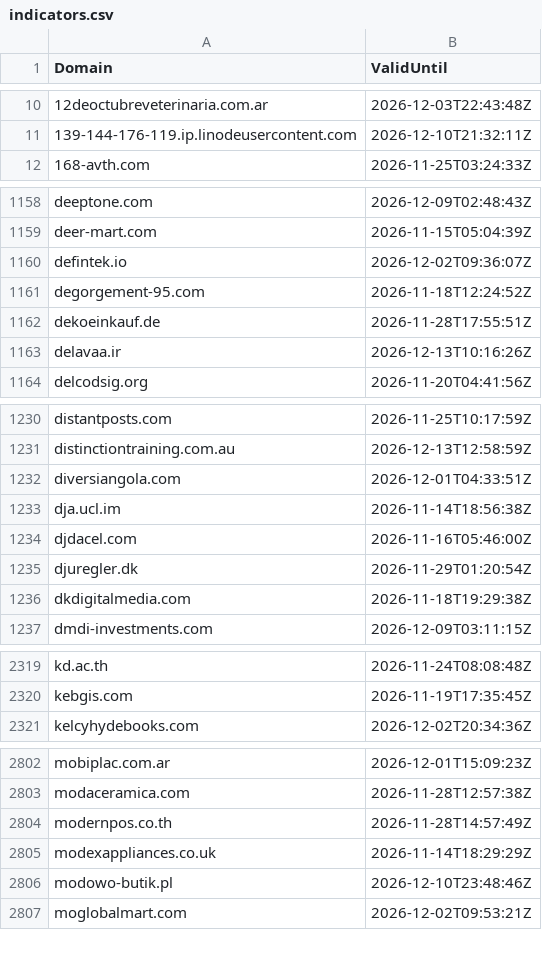
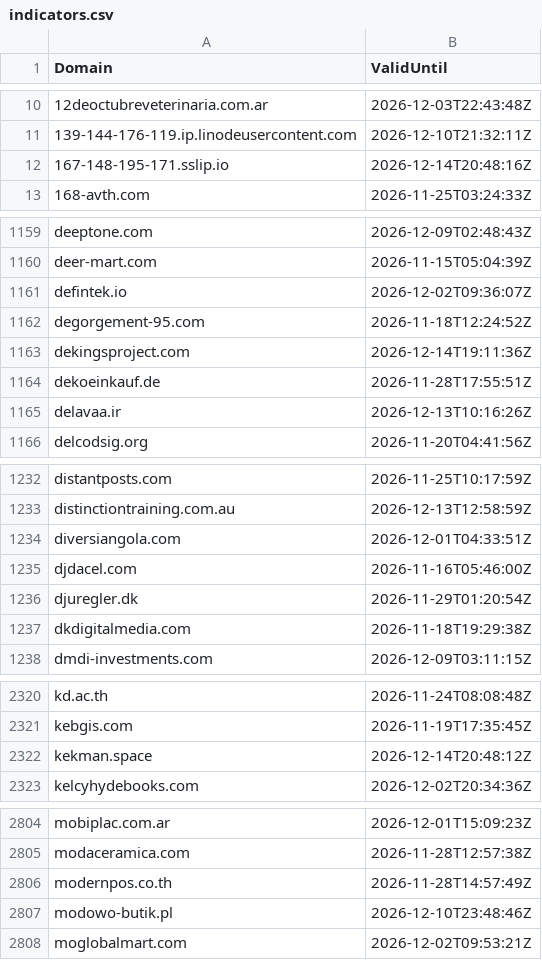
Before and after one commit to kqlen/clickfix-domain-feed-public, a CSV file: feeds/indicators.csv, drawn as a sheet; only a part is shown, gaps mark what is left out; removed rows and columns are numbered as before the commit, all else as after; the diff covers the shown part only; the diff names each change by its address in the sheet, - before the commit and + after, or states it on an @@ line.

```diff
--- a/feeds/indicators.csv
+++ b/feeds/indicators.csv
+row 12: 167-148-195-171.sslip.io | 2026-12-14T20:48:16Z
+row 1163: dekingsproject.com | 2026-12-14T19:11:36Z
-row 1233: dja.ucl.im | 2026-11-14T18:56:38Z
+row 2322: kekman.space | 2026-12-14T20:48:12Z
-row 2805: modexappliances.co.uk | 2026-11-14T18:29:29Z
```
Also changed, not shown: 1 added row and 8 removed rows elsewhere in this file.
